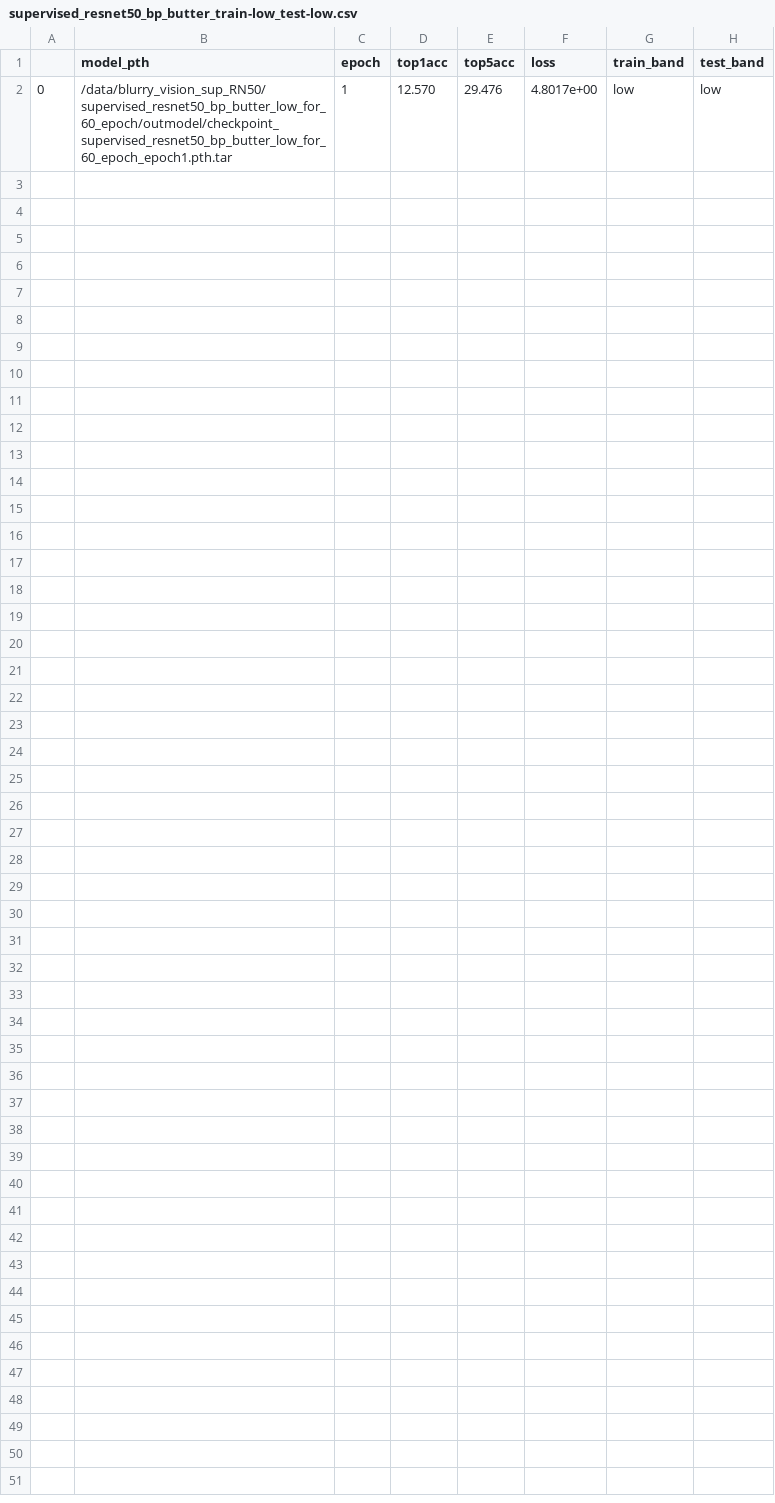
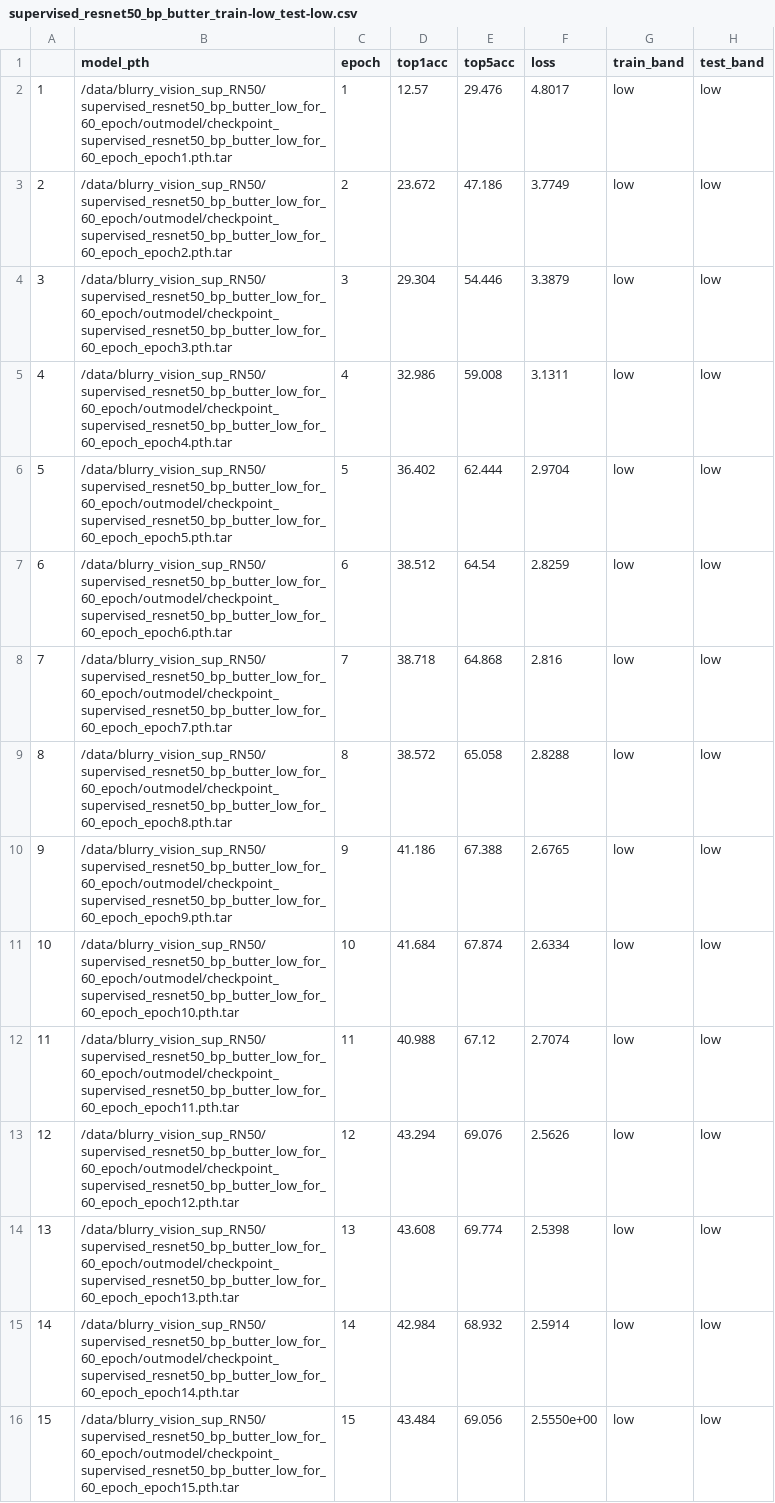
Before and after one commit to dineenai/pytorch_untrained_models, a CSV file: imagenet/bandpass_analysis_butterworth/model_accuracy_csv/supervised_resnet50_bp_butter_train-low_test-low.csv, drawn as a sheet.

Commit message:
Bandpass analysis with log scaled ckpts - in progress

```diff
--- a/imagenet/bandpass_analysis_butterworth/model_accuracy_csv/supervised_resnet50_bp_butter_train-low_test-low.csv
+++ b/imagenet/bandpass_analysis_butterworth/model_accuracy_csv/supervised_resnet50_bp_butter_train-low_test-low.csv
@@ -1,2 +1,16 @@
 ,model_pth,epoch,top1acc,top5acc,loss,train_band,test_band
-0,/data/blurry_vision_sup_RN50/supervised_resnet50_bp_butter_low_for_60_epoch/outmodel/checkpoint_supervised_resnet50_bp_butter_low_for_60_epoch_epoch1.pth.tar,1,12.570,29.476,4.8017e+00,low,low
+1,/data/blurry_vision_sup_RN50/supervised_resnet50_bp_butter_low_for_60_epoch/outmodel/checkpoint_supervised_resnet50_bp_butter_low_for_60_epoch_epoch1.pth.tar,1,12.57,29.476,4.8017,low,low
+2,/data/blurry_vision_sup_RN50/supervised_resnet50_bp_butter_low_for_60_epoch/outmodel/checkpoint_supervised_resnet50_bp_butter_low_for_60_epoch_epoch2.pth.tar,2,23.672,47.186,3.7749,low,low
+3,/data/blurry_vision_sup_RN50/supervised_resnet50_bp_butter_low_for_60_epoch/outmodel/checkpoint_supervised_resnet50_bp_butter_low_for_60_epoch_epoch3.pth.tar,3,29.304,54.446,3.3879,low,low
+4,/data/blurry_vision_sup_RN50/supervised_resnet50_bp_butter_low_for_60_epoch/outmodel/checkpoint_supervised_resnet50_bp_butter_low_for_60_epoch_epoch4.pth.tar,4,32.986,59.008,3.1311,low,low
+5,/data/blurry_vision_sup_RN50/supervised_resnet50_bp_butter_low_for_60_epoch/outmodel/checkpoint_supervised_resnet50_bp_butter_low_for_60_epoch_epoch5.pth.tar,5,36.402,62.444,2.9704,low,low
+6,/data/blurry_vision_sup_RN50/supervised_resnet50_bp_butter_low_for_60_epoch/outmodel/checkpoint_supervised_resnet50_bp_butter_low_for_60_epoch_epoch6.pth.tar,6,38.512,64.54,2.8259,low,low
+7,/data/blurry_vision_sup_RN50/supervised_resnet50_bp_butter_low_for_60_epoch/outmodel/checkpoint_supervised_resnet50_bp_butter_low_for_60_epoch_epoch7.pth.tar,7,38.718,64.868,2.816,low,low
+8,/data/blurry_vision_sup_RN50/supervised_resnet50_bp_butter_low_for_60_epoch/outmodel/checkpoint_supervised_resnet50_bp_butter_low_for_60_epoch_epoch8.pth.tar,8,38.572,65.058,2.8288,low,low
+9,/data/blurry_vision_sup_RN50/supervised_resnet50_bp_butter_low_for_60_epoch/outmodel/checkpoint_supervised_resnet50_bp_butter_low_for_60_epoch_epoch9.pth.tar,9,41.186,67.388,2.6765,low,low
+10,/data/blurry_vision_sup_RN50/supervised_resnet50_bp_butter_low_for_60_epoch/outmodel/checkpoint_supervised_resnet50_bp_butter_low_for_60_epoch_epoch10.pth.tar,10,41.684,67.874,2.6334,low,low
+11,/data/blurry_vision_sup_RN50/supervised_resnet50_bp_butter_low_for_60_epoch/outmodel/checkpoint_supervised_resnet50_bp_butter_low_for_60_epoch_epoch11.pth.tar,11,40.988,67.12,2.7074,low,low
+12,/data/blurry_vision_sup_RN50/supervised_resnet50_bp_butter_low_for_60_epoch/outmodel/checkpoint_supervised_resnet50_bp_butter_low_for_60_epoch_epoch12.pth.tar,12,43.294,69.076,2.5626,low,low
+13,/data/blurry_vision_sup_RN50/supervised_resnet50_bp_butter_low_for_60_epoch/outmodel/checkpoint_supervised_resnet50_bp_butter_low_for_60_epoch_epoch13.pth.tar,13,43.608,69.774,2.5398,low,low
+14,/data/blurry_vision_sup_RN50/supervised_resnet50_bp_butter_low_for_60_epoch/outmodel/checkpoint_supervised_resnet50_bp_butter_low_for_60_epoch_epoch14.pth.tar,14,42.984,68.932,2.5914,low,low
+15,/data/blurry_vision_sup_RN50/supervised_resnet50_bp_butter_low_for_60_epoch/outmodel/checkpoint_supervised_resnet50_bp_butter_low_for_60_epoch_epoch15.pth.tar,15,43.484,69.056,2.5550e+00,low,low
```
Also changed, not shown: 36 other files.
